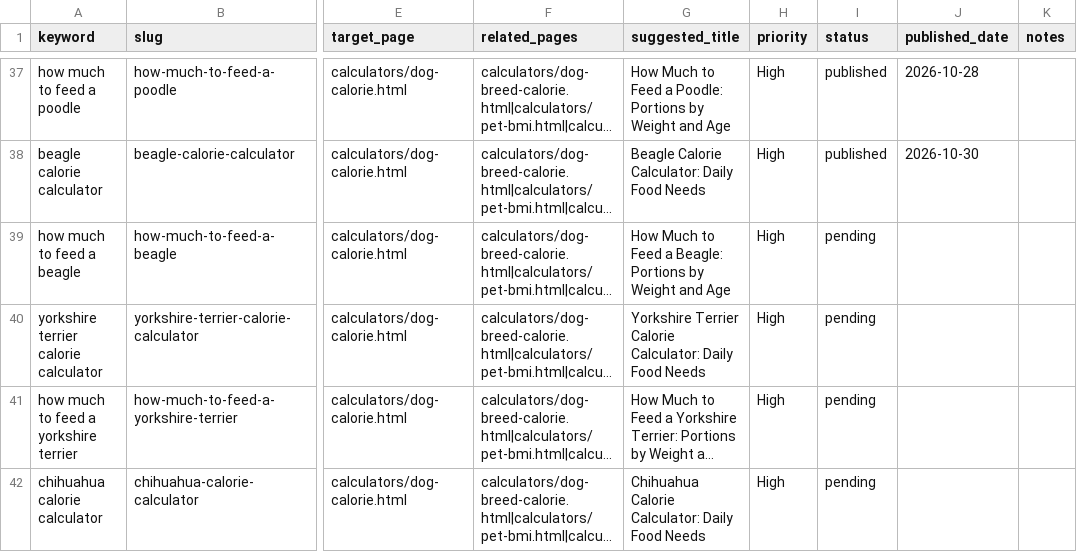
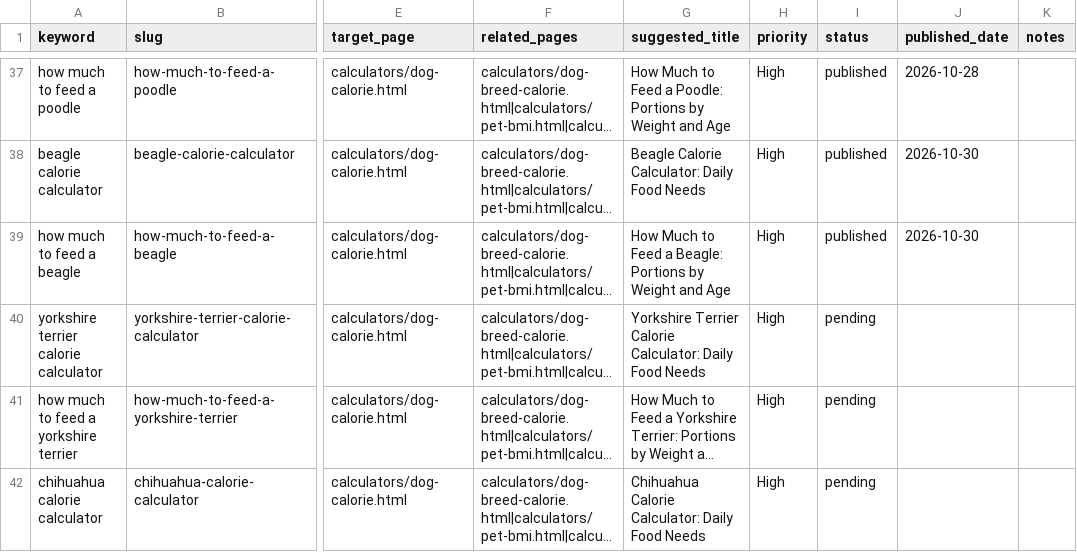
Before and after one commit to Zhou-Xiaoyong/petcalchub, a CSV file: keyword_library.csv, drawn as a sheet; only a part is shown, gaps mark what is left out; long unchanged cells end in …; the diff names each change by its address in the sheet, - before the commit and + after, or states it on an @@ line.

Commit message:
content: publish 'how much to feed a beagle' (long-tail pipeline)

```diff
--- a/keyword_library.csv
+++ b/keyword_library.csv
-I39 (status): pending
+I39 (status): published
-J39 (published_date): (empty)
+J39 (published_date): 2026-10-30
```
Also changed, not shown: 5 other files.
